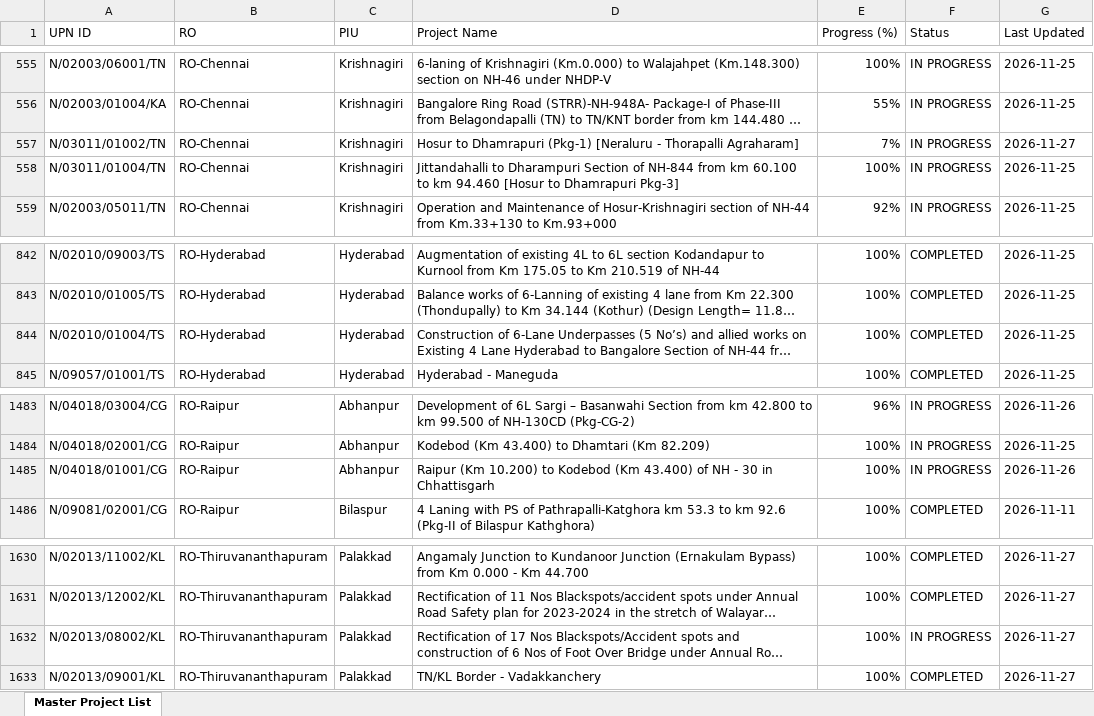
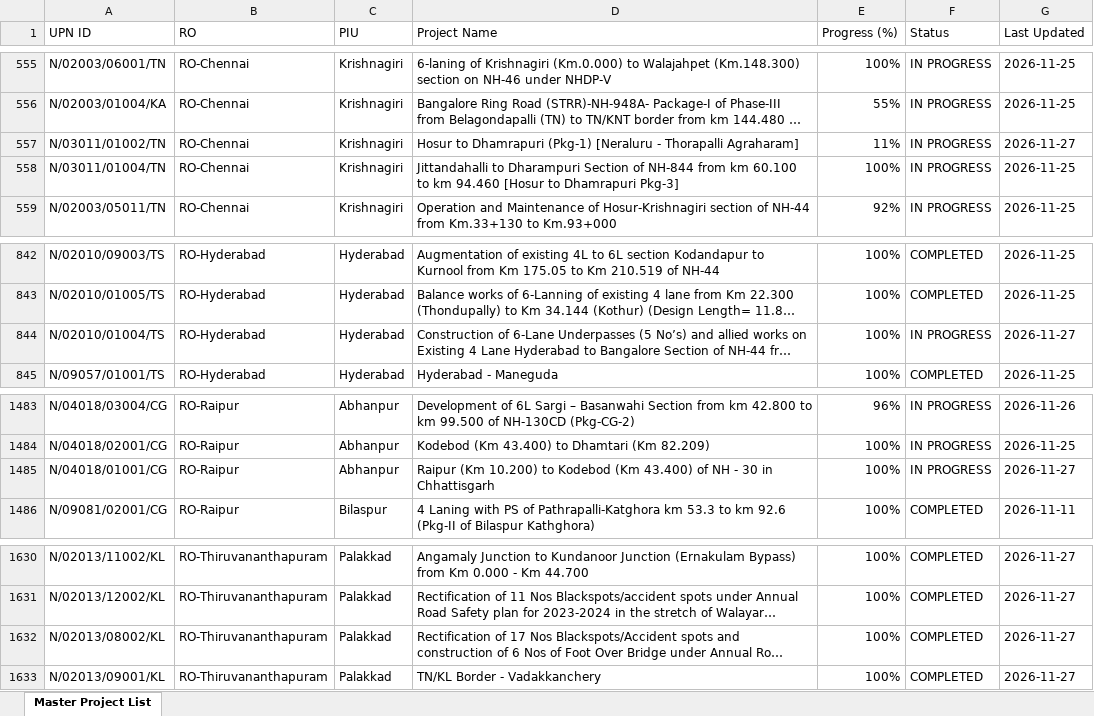
Before and after one commit to manojcivil2017-bit/manojdashboard, an Excel workbook: history/2026-11-27/nhai-pd.xlsx, sheet Master Project List, drawn as a sheet; only a part is shown, gaps mark what is left out; long unchanged cells end in …; values as stored, in another font and other column widths than the file's, no cell formats; the diff covers the shown part only; the diff names each change by its address in the sheet, - before the commit and + after, or states it on an @@ line.

```diff
--- a/history/2026-11-27/nhai-pd.xlsx (sheet Master Project List)
+++ b/history/2026-11-27/nhai-pd.xlsx (sheet Master Project List)
-E557 (Progress (%)): 7%
+E557 (Progress (%)): 11%
-F844 (Status): COMPLETED
+F844 (Status): IN PROGRESS
-G844 (Last Updated): 2026-11-25
+G844 (Last Updated): 2026-11-27
-G1485 (Last Updated): 2026-11-26
+G1485 (Last Updated): 2026-11-27
-F1632 (Status): IN PROGRESS
+F1632 (Status): COMPLETED
```
Also changed, not shown: 22 edited cells elsewhere in this sheet, cell formats, history/2026-11-27/morth-aeie.xlsx, morth-aeie.xlsx, 2 other files.
